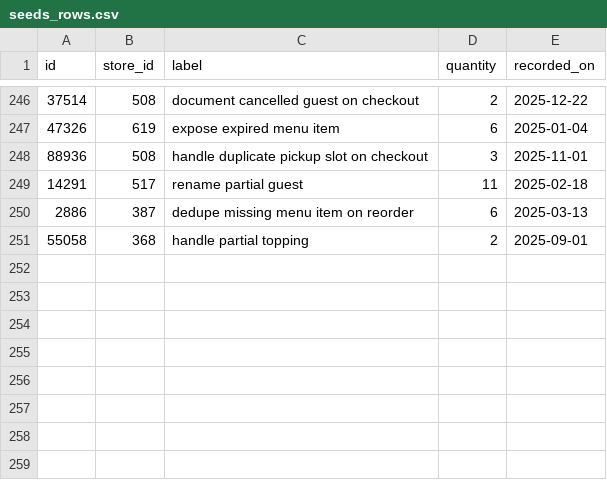
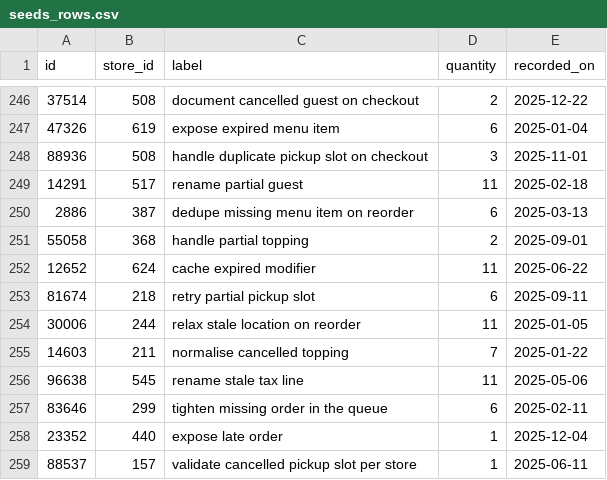
Before and after one commit to wwtdigital/copperpot-pricing-pipeline, a CSV file: seeds/generated/seeds_rows.csv, drawn as a sheet; only a part is shown, gaps mark what is left out.

Commit message:
chore(seeds): tidy

```diff
--- a/seeds/generated/seeds_rows.csv
+++ b/seeds/generated/seeds_rows.csv
@@ -251 +251,9 @@ id,store_id,label,quantity,recorded_on
 55058,368,handle partial topping,2,2025-09-01
+12652,624,cache expired modifier,11,2025-06-22
+81674,218,retry partial pickup slot,6,2025-09-11
+30006,244,relax stale location on reorder,11,2025-01-05
+14603,211,normalise cancelled topping,7,2025-01-22
+96638,545,rename stale tax line,11,2025-05-06
+83646,299,tighten missing order in the queue,6,2025-02-11
+23352,440,expose late order,1,2025-12-04
+88537,157,validate cancelled pickup slot per store,1,2025-06-11
```
